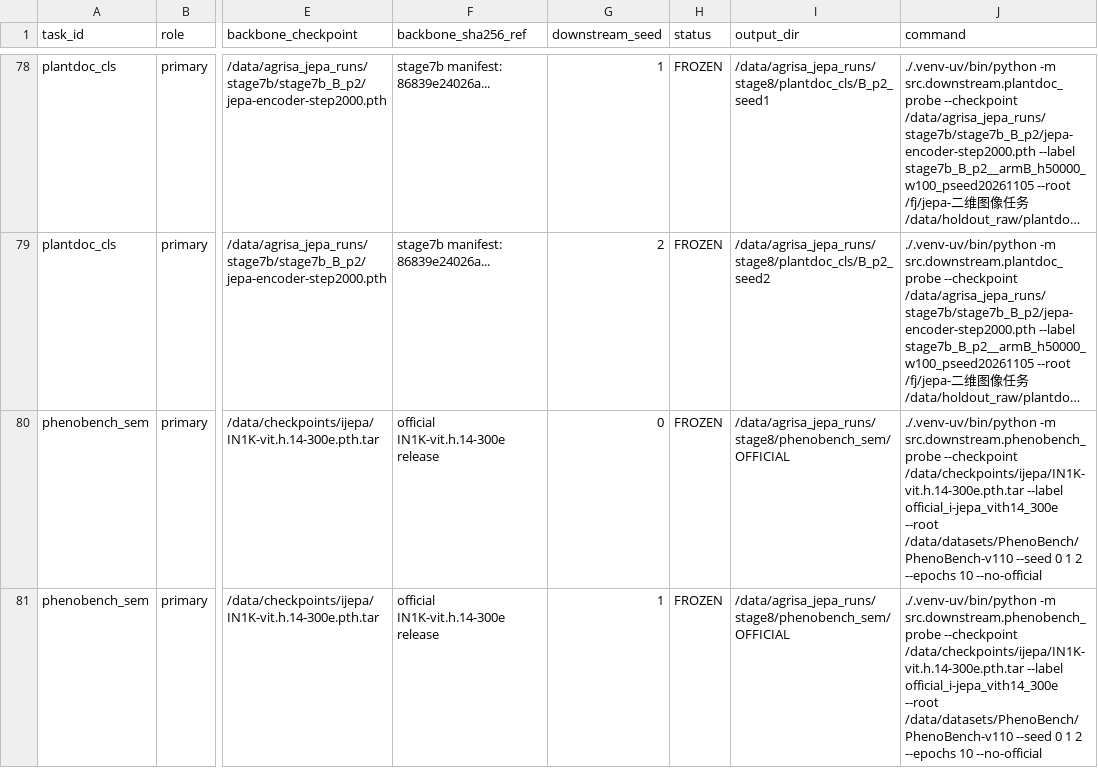
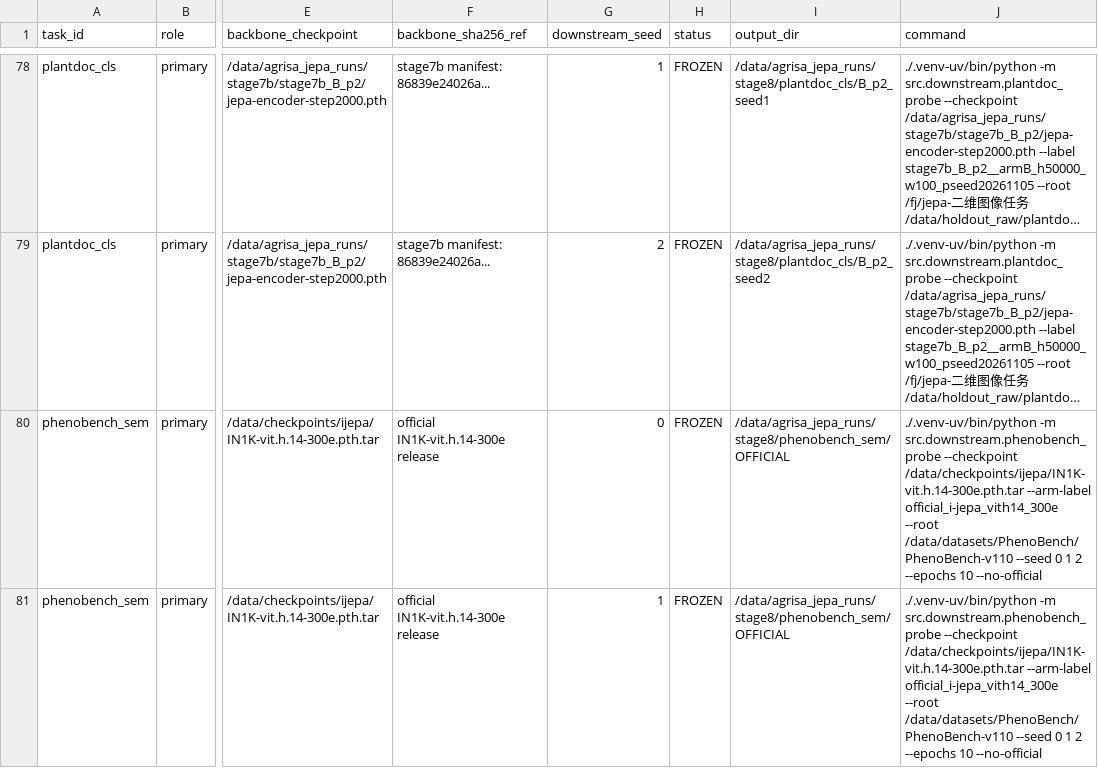
Before and after one commit to LiuLiShenShe/AgriSA-JEPA, a CSV file: reports/stage8_experiment_registry.csv, drawn as a sheet; only a part is shown, gaps mark what is left out; long unchanged cells end in …; the diff covers the shown part only; the diff names each change by its address in the sheet, - before the commit and + after, or states it on an @@ line.

Commit message:
Stage 8 Phase 4 prep: serial registry runner + resume fixes
- tools/stage8_phase4_runner.py: executes the frozen registry serially on
  GPU1 (CUDA_VISIBLE_DEVICES=1), skips rows with existing result.json,
  appends per-run wallclock to reports/stage8_phase4_wallclock.csv, stops
  on the first non-zero exit (no silent continuation), never overwrites
  unless --force.
- cropandweed_probe: resume-safe split.csv reuse (deterministic in seed,
  refuses only on name mismatch rather than blocking restarts).
- Fix registry command typo: phenobench_probe takes --arm-label (not
  --label); regenerated registry, semantic unchanged.

```diff
--- a/reports/stage8_experiment_registry.csv
+++ b/reports/stage8_experiment_registry.csv
-J80:J81 (command): …--checkpoint /data/checkpoints/ijepa/IN1K-vit.h.14-300e.pth.tar --label official_i-jepa_vith14_300e --root…
+J80:J81 (command): …--checkpoint /data/checkpoints/ijepa/IN1K-vit.h.14-300e.pth.tar --arm-label official_i-jepa_vith14_300e --root…
```
Also changed, not shown: 1 edited cell elsewhere in this file, 6 other files.
